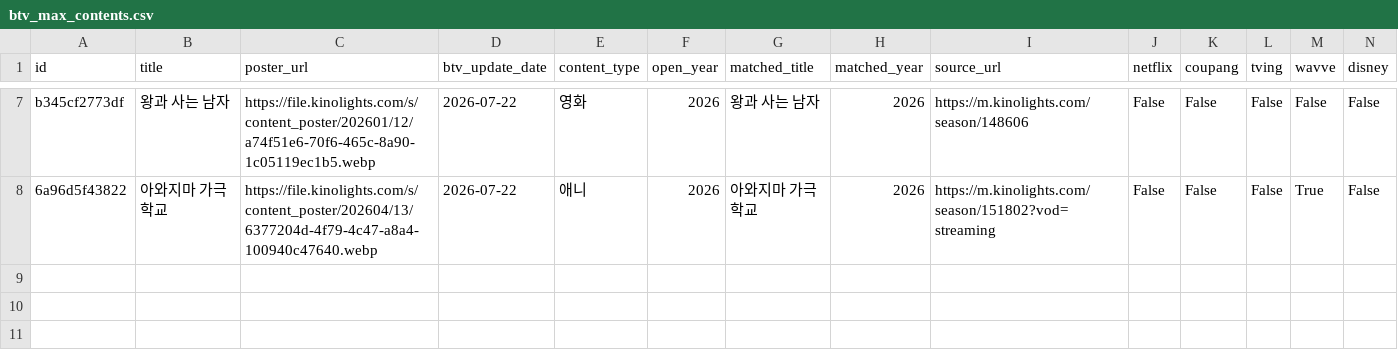
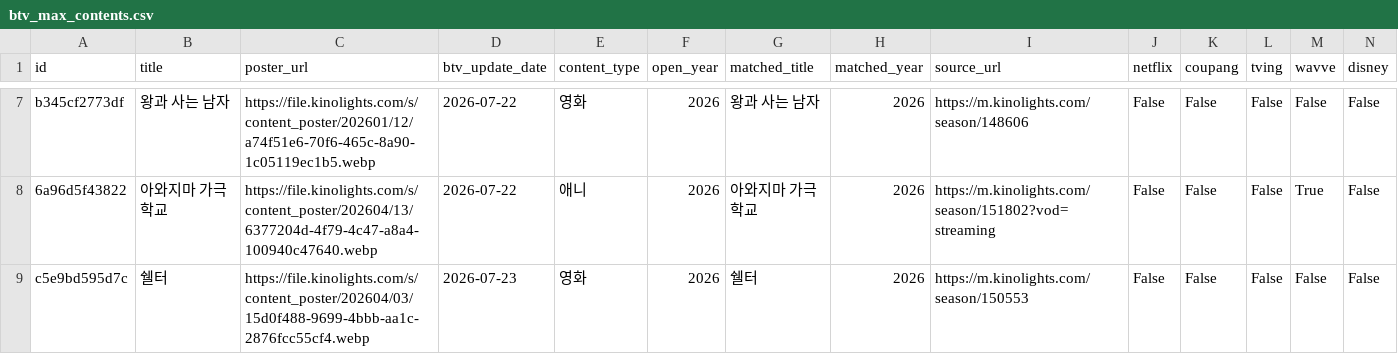
Before and after one commit to cig7624-art/btv-_max_ott_dashboard, a CSV file: btv_max_contents.csv, drawn as a sheet; only a part is shown, gaps mark what is left out; rows hold the shown columns only; the diff names each change by its address in the sheet, - before the commit and + after, or states it on an @@ line.

Commit message:
Add B tv+ content: 쉘터

```diff
--- a/btv_max_contents.csv
+++ b/btv_max_contents.csv
+row 9: c5e9bd595d7c | 쉘터 | https://file.kinolights.com/s/content_poster/202604/03/15d0f488-9699-4bbb-aa1c-2876fcc55cf4.webp | 2026-07-23 | 영화 | 2026 | 쉘터 | 2026 | https://m.kinolights.com/season/150553 | False | False | False | False | False
```
